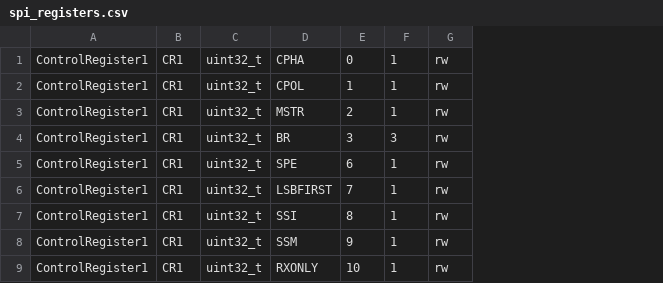
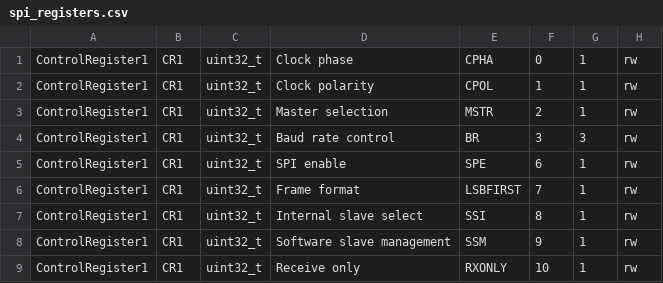
Before and after one commit to idlanderson/stm32f4xx_drivers, a CSV file: scripts/spi_registers.csv, drawn as a sheet; only a part is shown; the diff names each change by its address in the sheet, - before the commit and + after, or states it on an @@ line.

Commit message:
Update Python script for generating header file and unit tests

```diff
--- a/scripts/spi_registers.csv
+++ b/scripts/spi_registers.csv
+column D, rows 1-9: Clock phase | Clock polarity | Master selection | Baud rate control | SPI enable | Frame format | Internal slave select | Software slave management | Receive only
```
Also changed, not shown: 1 other file.
